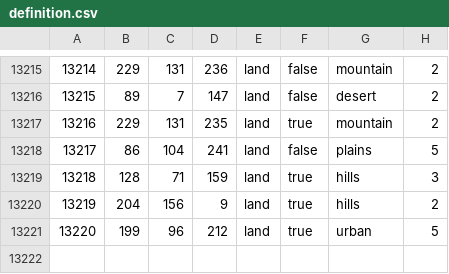
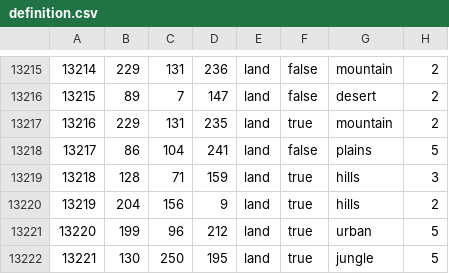
Before and after one commit to CanadianLemur/TGWMegaSubMod, a CSV file: map/definition.csv, drawn as a sheet; only a part is shown, gaps mark what is left out.

```diff
--- a/map/definition.csv
+++ b/map/definition.csv
@@ -13221 +13221,2 @@
 13220;199;96;212;land;true;urban;5
+13221;130;250;195;land;true;jungle;5
```
Also changed, not shown: 6 other files.
